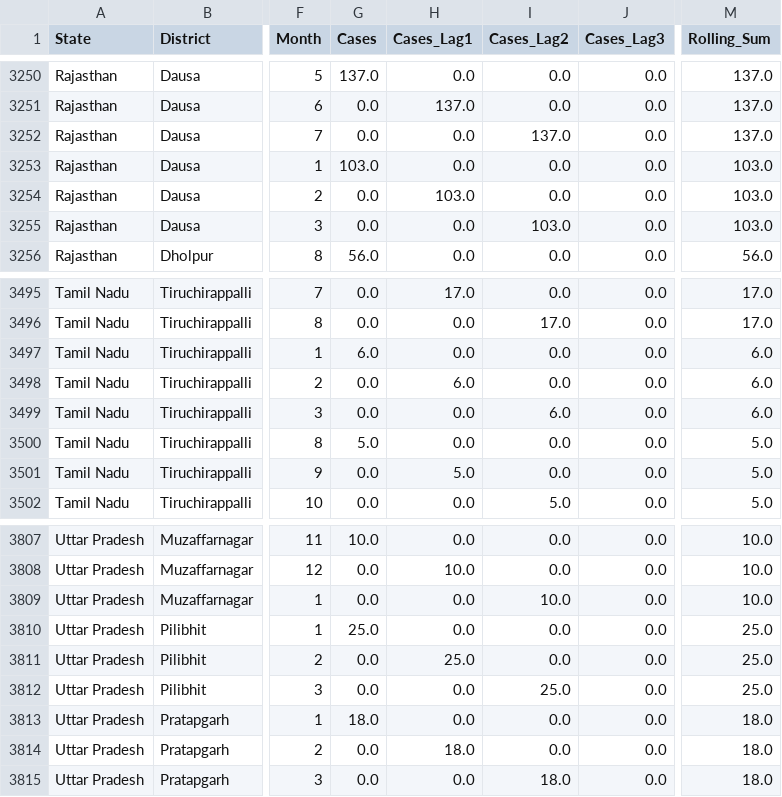
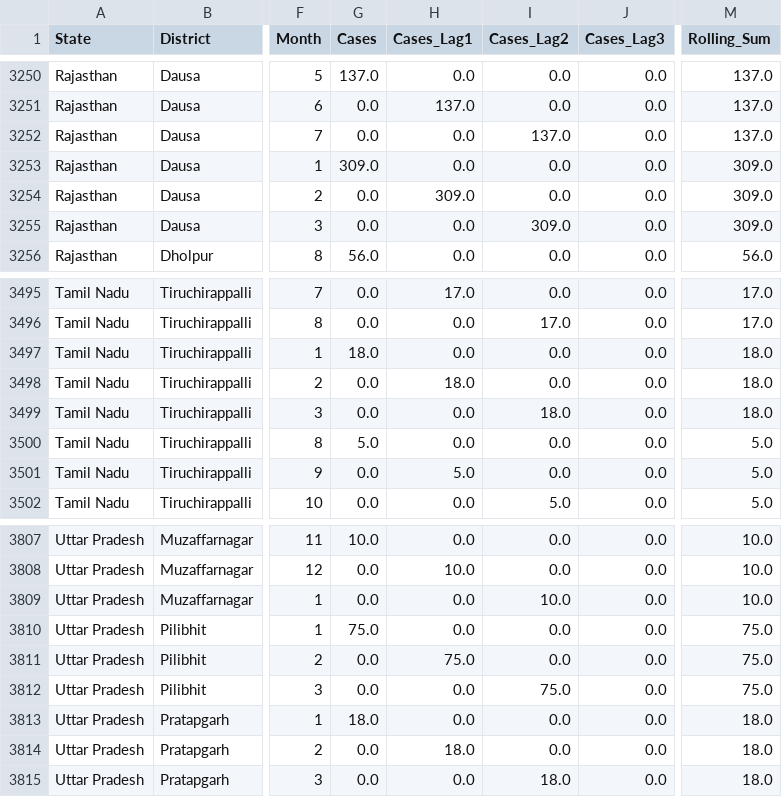
Before and after one commit to ayeus/Sentinal-GIS, a CSV file: backend/data/district_ml_dataset.csv, drawn as a sheet; only a part is shown, gaps mark what is left out; the diff covers the shown part only; the diff names each change by its address in the sheet, - before the commit and + after, or states it on an @@ line.

```diff
--- a/backend/data/district_ml_dataset.csv
+++ b/backend/data/district_ml_dataset.csv
-G3253 (Cases): 103.0
+G3253 (Cases): 309.0
-M3253:M3255 (Rolling_Sum): 103.0
+M3253:M3255 (Rolling_Sum): 309.0
-H3254 (Cases_Lag1): 103.0
+H3254 (Cases_Lag1): 309.0
-I3255 (Cases_Lag2): 103.0
+I3255 (Cases_Lag2): 309.0
-G3497 (Cases): 6.0
+G3497 (Cases): 18.0
-M3497:M3499 (Rolling_Sum): 6.0
+M3497:M3499 (Rolling_Sum): 18.0
-H3498 (Cases_Lag1): 6.0
+H3498 (Cases_Lag1): 18.0
-I3499 (Cases_Lag2): 6.0
+I3499 (Cases_Lag2): 18.0
-G3810 (Cases): 25.0
+G3810 (Cases): 75.0
-M3810:M3812 (Rolling_Sum): 25.0
+M3810:M3812 (Rolling_Sum): 75.0
-H3811 (Cases_Lag1): 25.0
+H3811 (Cases_Lag1): 75.0
-I3812 (Cases_Lag2): 25.0
+I3812 (Cases_Lag2): 75.0
```
Also changed, not shown: 61 edited cells elsewhere in this file, backend/data/historical_cases_clean.csv, backend/data/historical_cases_raw.csv, 29 other files.
